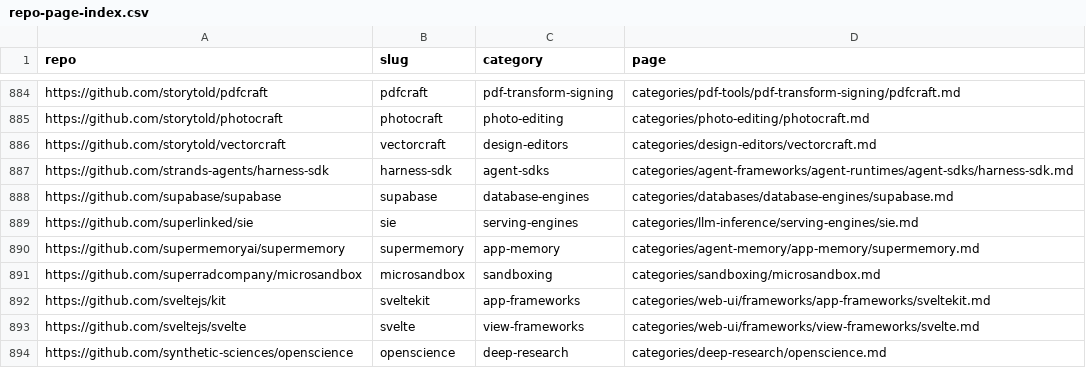
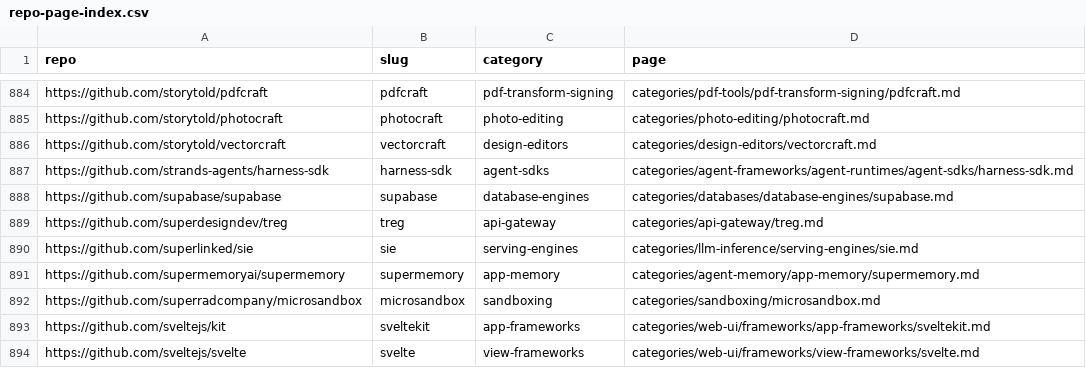
Before and after one commit to ZhenningLang/GitHub-Michelin, a CSV file: reports/repo-page-index.csv, drawn as a sheet; only a part is shown, gaps mark what is left out; the shorter side is filled out with more unchanged rows; the diff names each change by its address in the sheet, - before the commit and + after, or states it on an @@ line.

Commit message:
add(superdesigndev/treg): introduce credential routing with explicit service limits
Tab intake 2026-10-28. Maintainer approved an informational entry, not a license grant. Preserve credential, billing, retention and third-party-service boundaries. Root gates and pair quality passed; independent source review bound to four final blobs. no leftover Q&A.

```diff
--- a/reports/repo-page-index.csv
+++ b/reports/repo-page-index.csv
+row 889: https://github.com/superdesigndev/treg | treg | api-gateway | categories/api-gateway/treg.md
```
Also changed, not shown: 14 other files.
